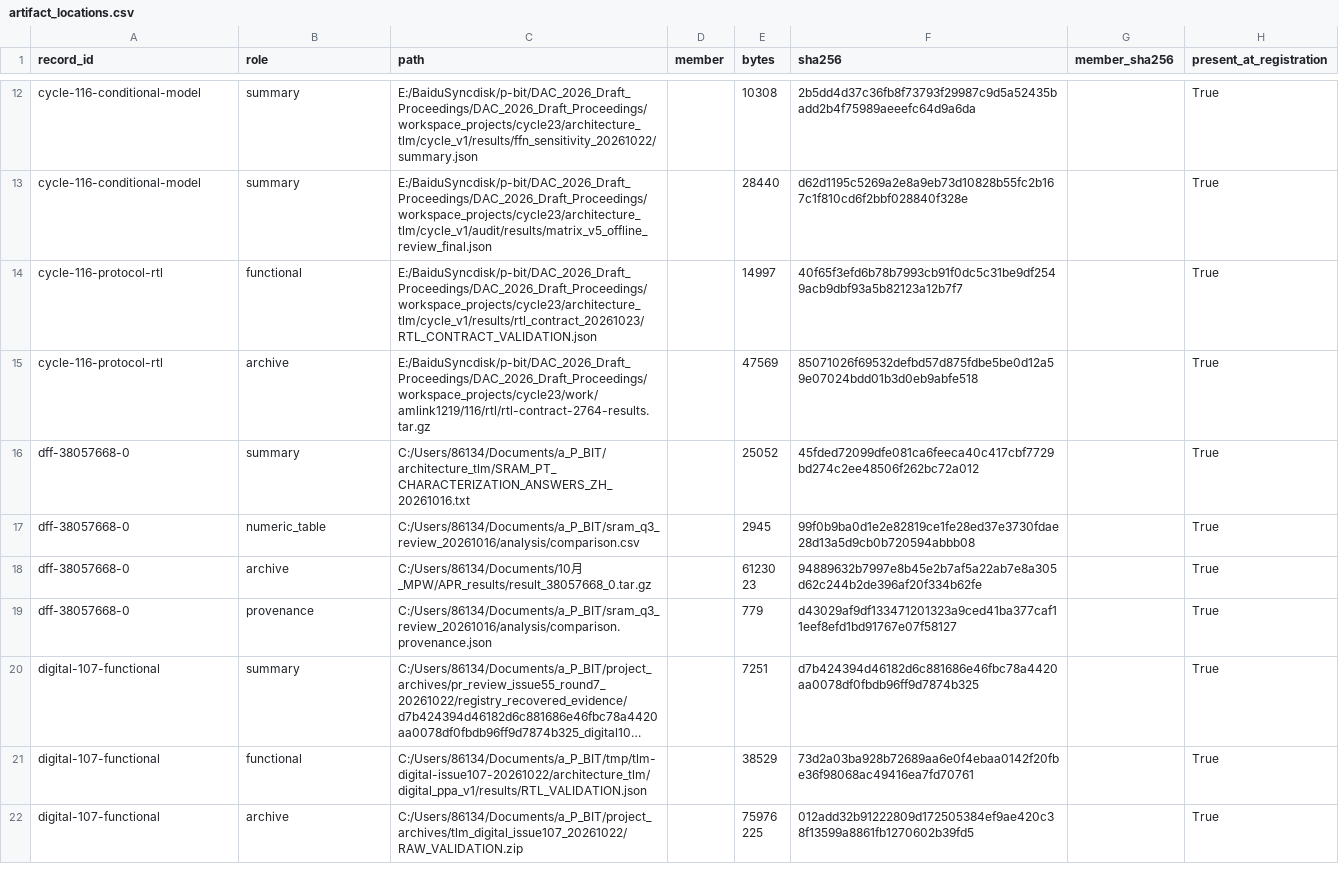
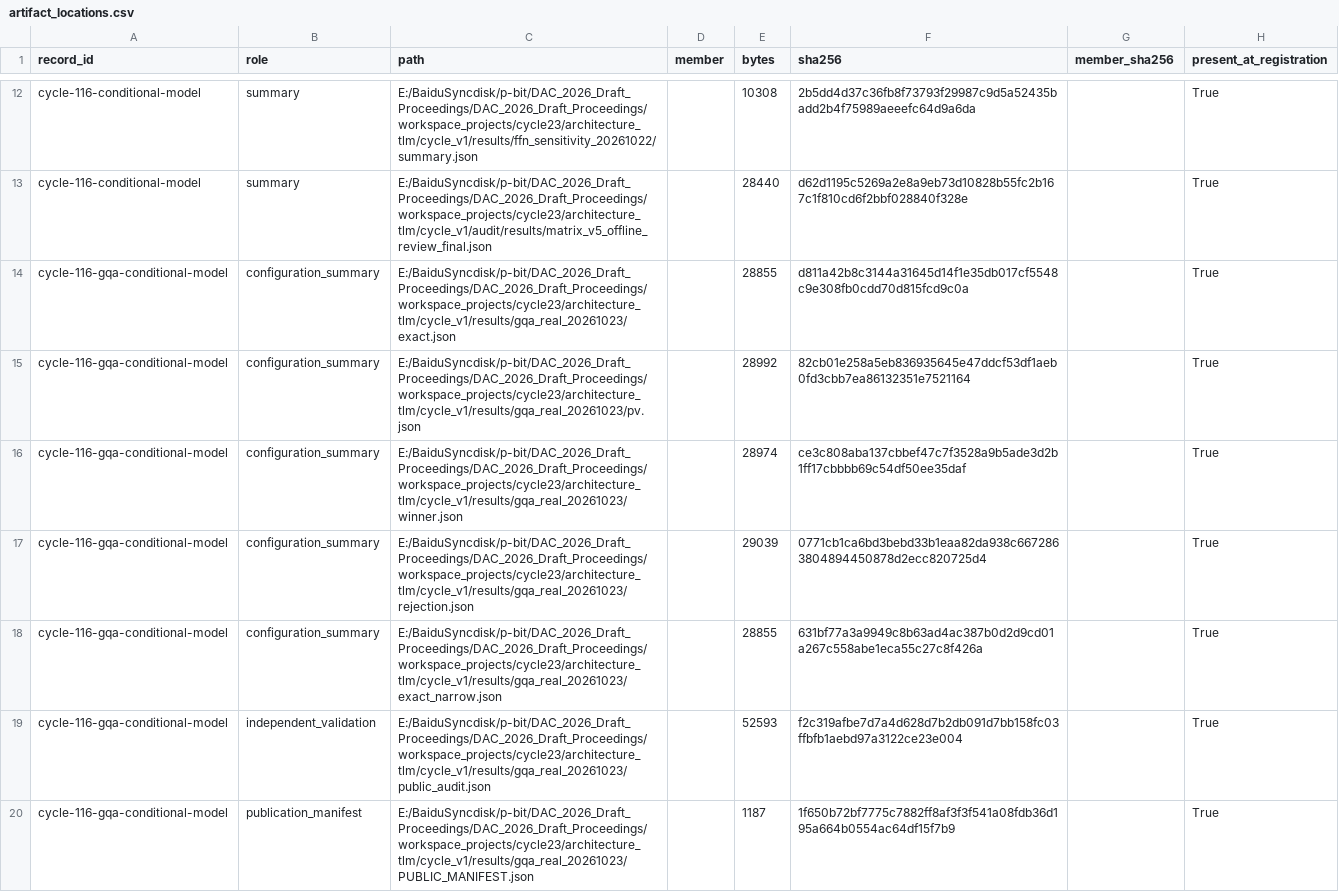
Before and after one commit to rayggxia-workspace/pbit-llm-qwen-baselines, a CSV file: digital_circuit_simulation_registry/artifact_locations.csv, drawn as a sheet; only a part is shown, gaps mark what is left out; the shorter side is filled out with more unchanged rows; long unchanged cells end in …; the diff covers the shown part only; the diff names each change by its address in the sheet, - before the commit and + after, or states it on an @@ line.

Commit message:
Register five GQA conditional-model cases separately from audit evidence

```diff
--- a/digital_circuit_simulation_registry/artifact_locations.csv
+++ b/digital_circuit_simulation_registry/artifact_locations.csv
+row 14: cycle-116-gqa-conditional-model | configuration_summary | E:/BaiduSyncdisk/p-bit/DAC_2026_Draft_Proceedings/DAC_2026_Draft_Proceedings/workspace_projects/cycle23/architecture_tlm/cycle_v1/results/gqa_real_20261023/exact.json |  | 28855 | d811a42b8c3144a31645d14f1e35db017cf5548c9e308fb0cdd70d815fcd9c0a |  | True
+row 15: cycle-116-gqa-conditional-model | configuration_summary | E:/BaiduSyncdisk/p-bit/DAC_2026_Draft_Proceedings/DAC_2026_Draft_Proceedings/workspace_projects/cycle23/architecture_tlm/cycle_v1/results/gqa_real_20261023/pv.json |  | 28992 | 82cb01e258a5eb836935645e47ddcf53df1aeb0fd3cbb7ea86132351e7521164 |  | True
+row 16: cycle-116-gqa-conditional-model | configuration_summary | E:/BaiduSyncdisk/p-bit/DAC_2026_Draft_Proceedings/DAC_2026_Draft_Proceedings/workspace_projects/cycle23/architecture_tlm/cycle_v1/results/gqa_real_20261023/winner.json |  | 28974 | ce3c808aba137cbbef47c7f3528a9b5ade3d2b1ff17cbbbb69c54df50ee35daf |  | True
+row 17: cycle-116-gqa-conditional-model | configuration_summary | E:/BaiduSyncdisk/p-bit/DAC_2026_Draft_Proceedings/DAC_2026_Draft_Proceedings/workspace_projects/cycle23/architecture_tlm/cycle_v1/results/gqa_real_20261023/rejection.json |  | 29039 | 0771cb1ca6bd3bebd33b1eaa82da938c6672863804894450878d2ecc820725d4 |  | True
+row 18: cycle-116-gqa-conditional-model | configuration_summary | E:/BaiduSyncdisk/p-bit/DAC_2026_Draft_Proceedings/DAC_2026_Draft_Proceedings/workspace_projects/cycle23/architecture_tlm/cycle_v1/results/gqa_real_20261023/exact_narrow.json |  | 28855 | 631bf77a3a9949c8b63ad4ac387b0d2d9cd01a267c558abe1eca55c27c8f426a |  | True
+row 19: cycle-116-gqa-conditional-model | independent_validation | E:/BaiduSyncdisk/p-bit/DAC_2026_Draft_Proceedings/DAC_2026_Draft_Proceedings/workspace_projects/cycle23/architecture_tlm/cycle_v1/results/gqa_real_20261023/public_audit.json |  | 52593 | f2c319afbe7d7a4d628d7b2db091d7bb158fc03ffbfb1aebd97a3122ce23e004 |  | True
+row 20: cycle-116-gqa-conditional-model | publication_manifest | E:/BaiduSyncdisk/p-bit/DAC_2026_Draft_Proceedings/DAC_2026_Draft_Proceedings/workspace_projects/cycle23/architecture_tlm/cycle_v1/results/gqa_real_20261023/PUBLIC_MANIFEST.json |  | 1187 | 1f650b72bf7775c7882ff8af3f3f541a08fdb36d195a664b0554ac64df15f7b9 |  | True
```
Also changed, not shown: 7 added rows elsewhere in this file, digital_circuit_simulation_registry/runs.csv, 7 other files.
